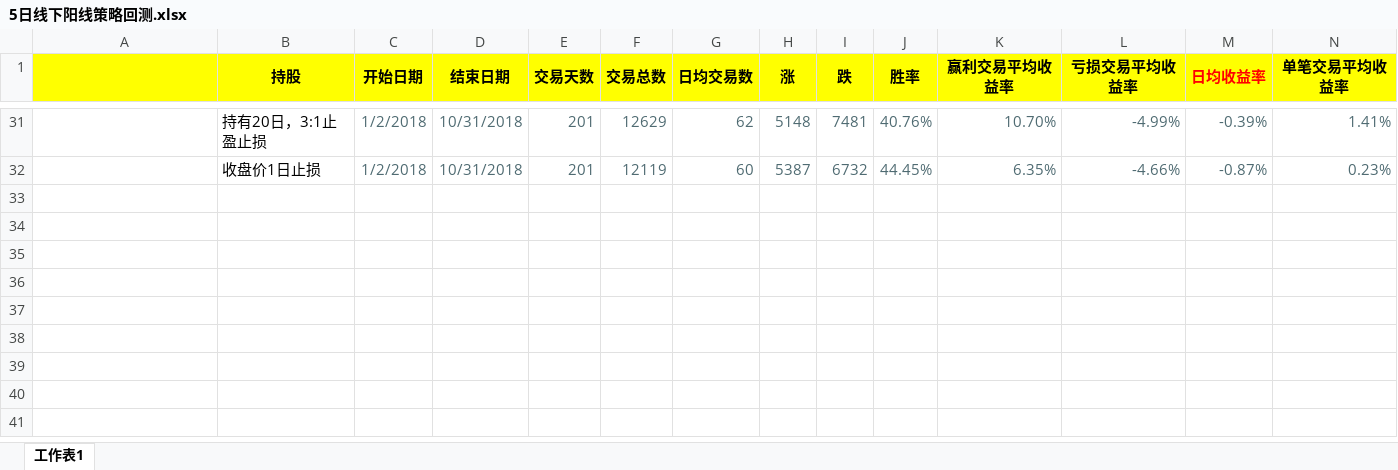
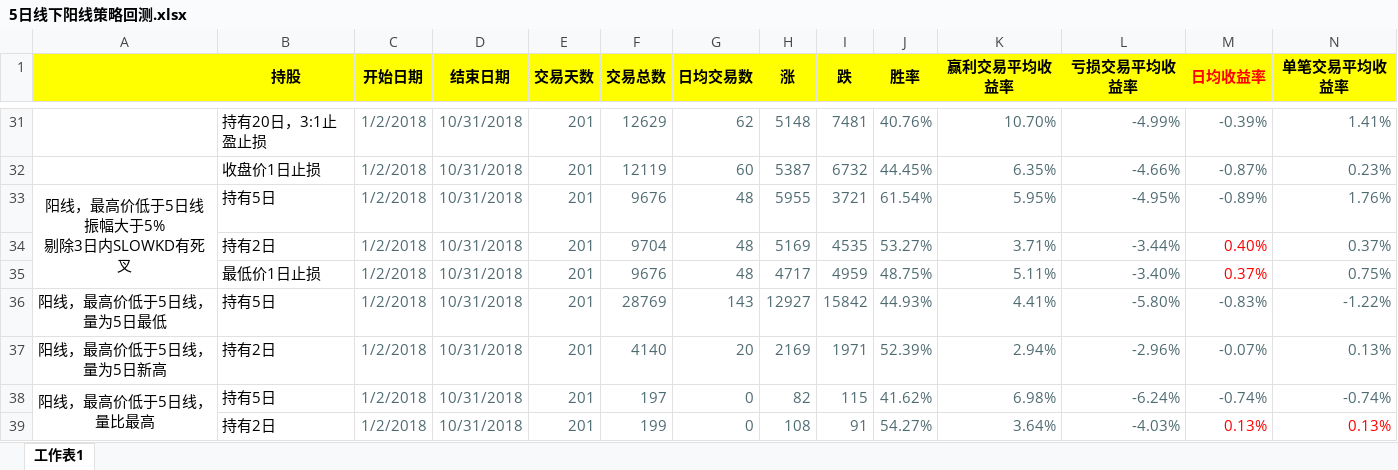
Before and after one commit to woojean/StockParser, an Excel workbook: 回测记录/5日线下阳线策略回测.xlsx, sheet 工作表1, drawn as a sheet; only a part is shown, gaps mark what is left out; values as stored, in another font and other column widths than the file's, no borders; ↵ is a line break in a cell; the diff covers the shown part only; the diff names each change by its address in the sheet, - before the commit and + after, or states it on an @@ line.

```diff
--- a/回测记录/5日线下阳线策略回测.xlsx (sheet 工作表1)
+++ b/回测记录/5日线下阳线策略回测.xlsx (sheet 工作表1)
+row 33: 阳线，最高价低于5日线 ↵ 振幅大于5% ↵ 剔除3日内SLOWKD有死叉 | 持有5日 | 1/2/2018 | 10/31/2018 | 201 | 9676 | 48 | 5955 | 3721 | 61.54% | 5.95% | -4.95% | -0.89% | 1.76%
+row 34:  | 持有2日 | 1/2/2018 | 10/31/2018 | 201 | 9704 | 48 | 5169 | 4535 | 53.27% | 3.71% | -3.44% | 0.40% | 0.37%
+row 35:  | 最低价1日止损 | 1/2/2018 | 10/31/2018 | 201 | 9676 | 48 | 4717 | 4959 | 48.75% | 5.11% | -3.40% | 0.37% | 0.75%
+row 36: 阳线，最高价低于5日线，量为5日最低 | 持有5日 | 1/2/2018 | 10/31/2018 | 201 | 28769 | 143 | 12927 | 15842 | 44.93% | 4.41% | -5.80% | -0.83% | -1.22%
+row 37: 阳线，最高价低于5日线，量为5日新高 | 持有2日 | 1/2/2018 | 10/31/2018 | 201 | 4140 | 20 | 2169 | 1971 | 52.39% | 2.94% | -2.96% | -0.07% | 0.13%
+row 38: 阳线，最高价低于5日线，量比最高 | 持有5日 | 1/2/2018 | 10/31/2018 | 201 | 197 | 0 | 82 | 115 | 41.62% | 6.98% | -6.24% | -0.74% | -0.74%
+row 39:  | 持有2日 | 1/2/2018 | 10/31/2018 | 201 | 199 | 0 | 108 | 91 | 54.27% | 3.64% | -4.03% | 0.13% | 0.13%
```
Also changed, not shown: 7 added rows, 1 edited cell and cell formats elsewhere in this sheet, 17 other files.
